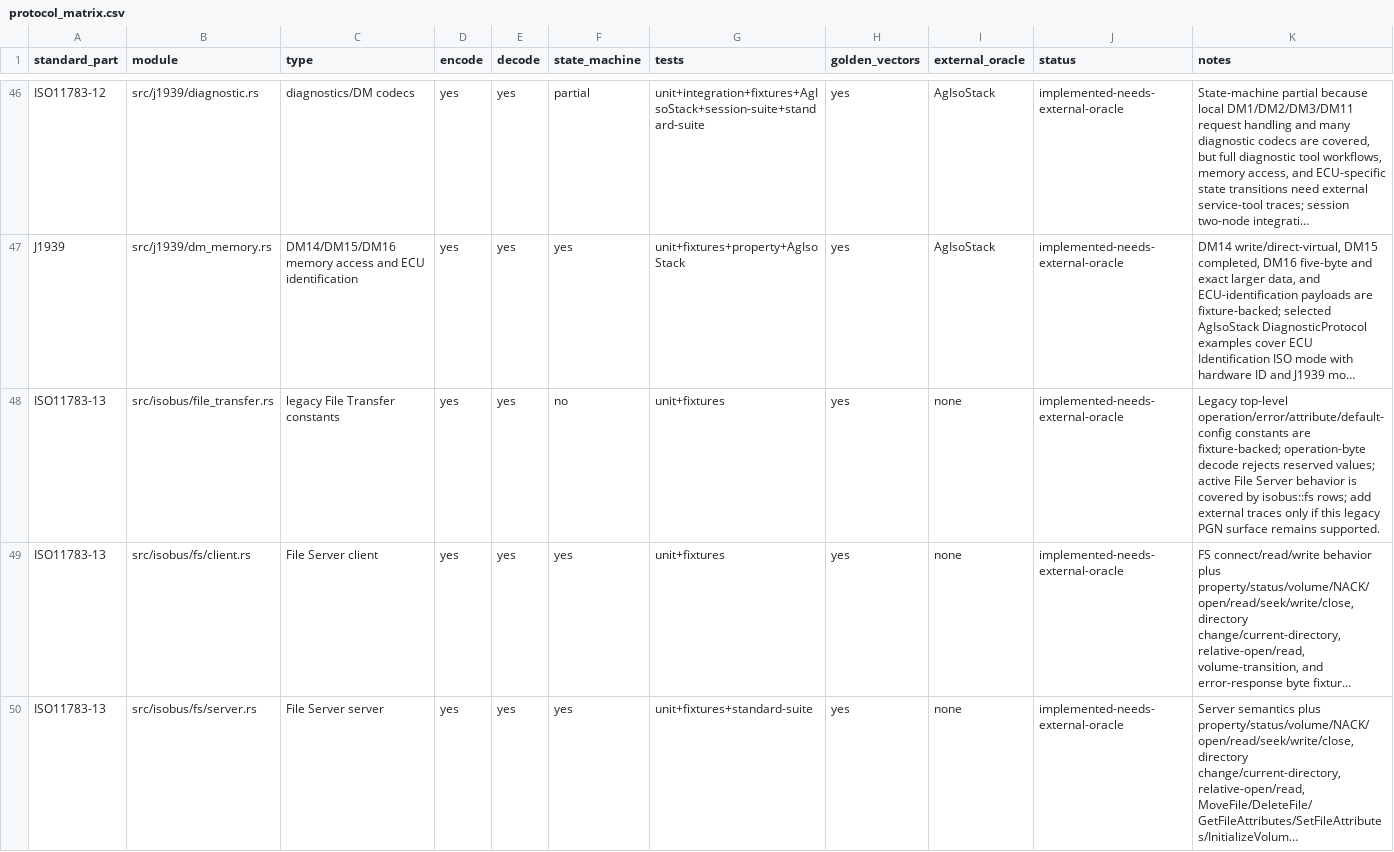
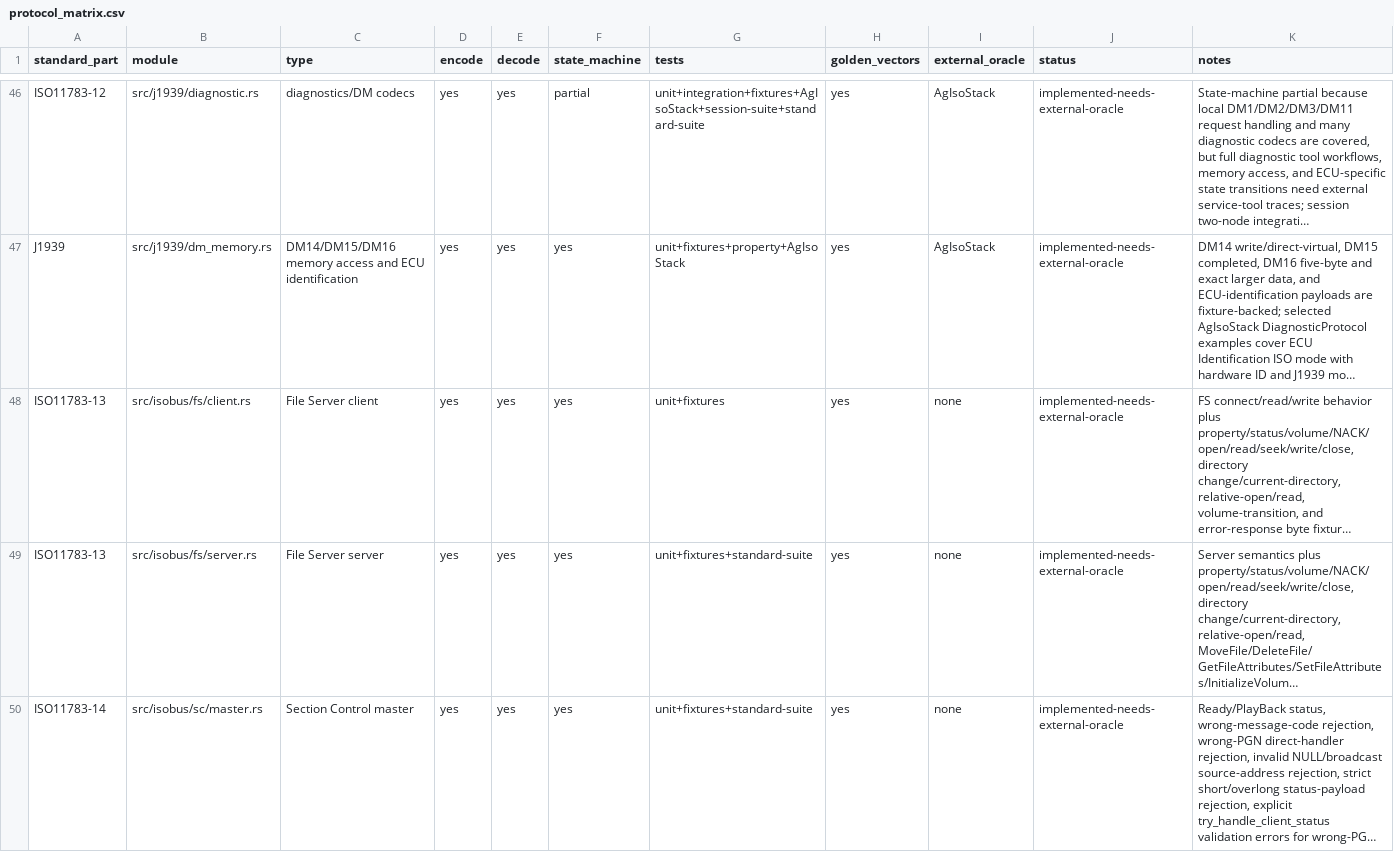
Before and after one commit to robolibs/machbus, a CSV file: book/src/reference/assets/protocol_matrix.csv, drawn as a sheet; only a part is shown, gaps mark what is left out; the shorter side is filled out with more unchanged rows; long unchanged cells end in …; the diff names each change by its address in the sheet, - before the commit and + after, or states it on an @@ line.

```diff
--- a/book/src/reference/assets/protocol_matrix.csv
+++ b/book/src/reference/assets/protocol_matrix.csv
-row 48: ISO11783-13 | src/isobus/file_transfer.rs | legacy File Transfer constants | yes | yes | no | unit+fixtures | yes | none | implemented-needs-external-oracle | Legacy top-level operation/error/attribute/default-config constants are fixture-backed; operation-byte decode rejects reserved values; active File Server behavior is covered by isobus::fs rows; add external traces only if this legacy PGN surface remains supported.
```
Also changed, not shown: book/src/reference/assets/standard_gap_matrix.csv, 17 other files.
